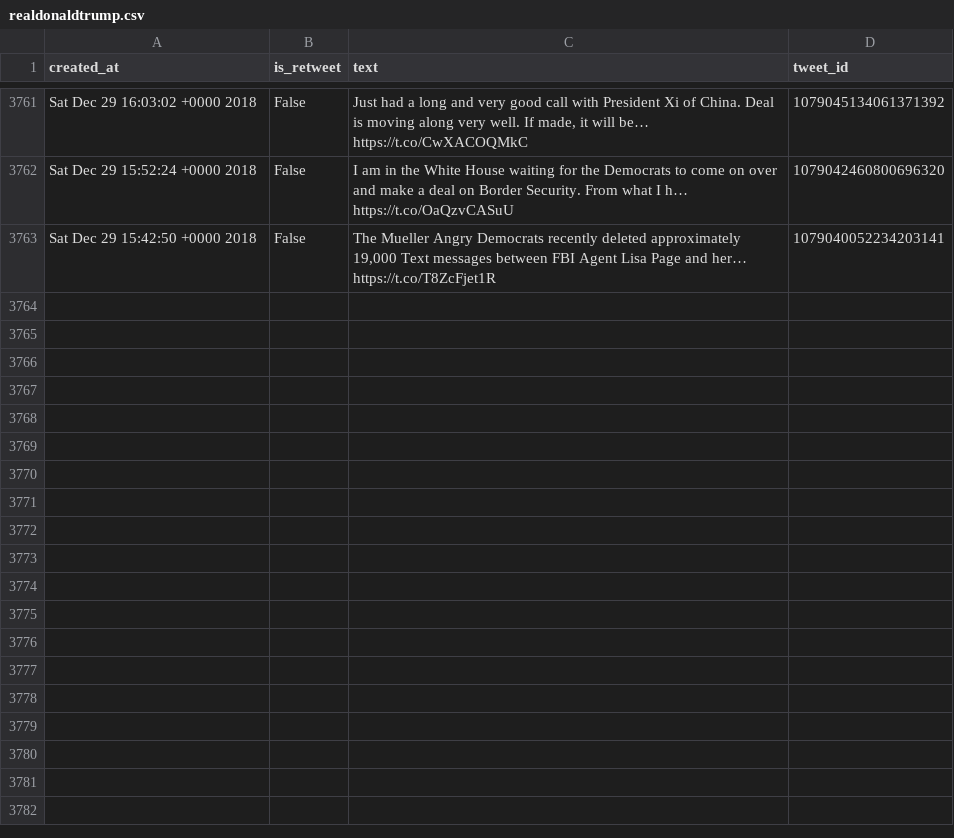
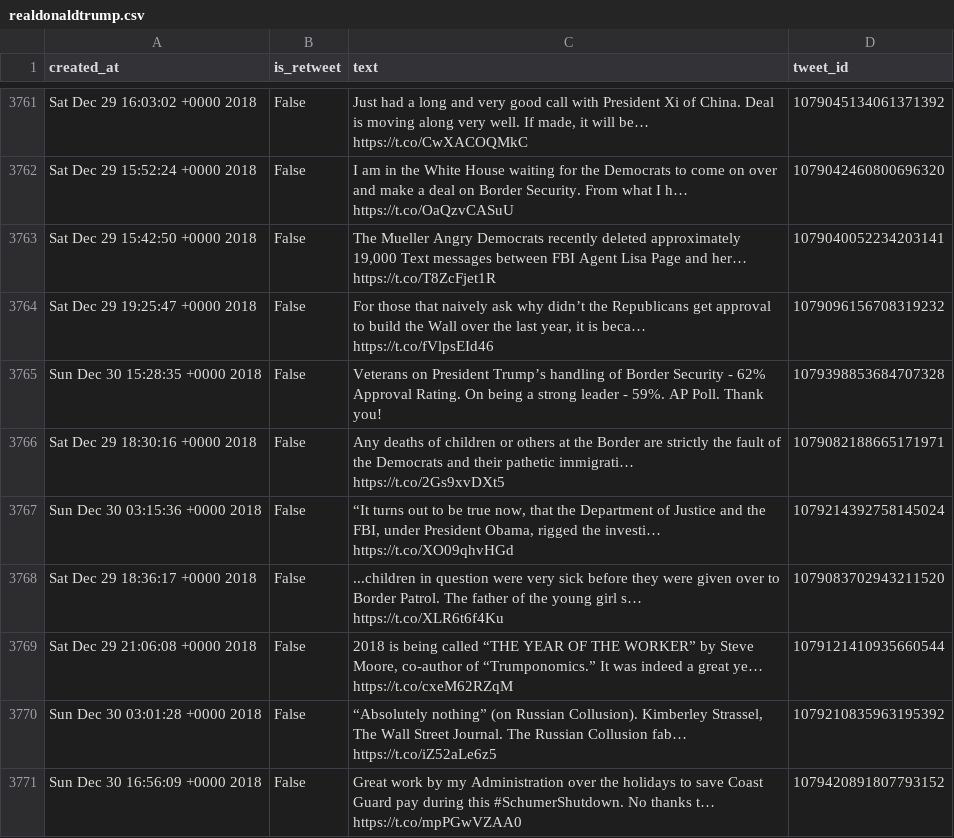
Before and after one commit to cpenalobel/sportsdata, a CSV file: twets/realdonaldtrump.csv, drawn as a sheet; only a part is shown, gaps mark what is left out; the diff names each change by its address in the sheet, - before the commit and + after, or states it on an @@ line.

```diff
--- a/twets/realdonaldtrump.csv
+++ b/twets/realdonaldtrump.csv
+row 3764: Sat Dec 29 19:25:47 +0000 2018 | False | For those that naively ask why didn’t the Republicans get approval to build the Wall over the last year, it is beca… https://t.co/fVlpsEId46 | 1079096156708319232
+row 3765: Sun Dec 30 15:28:35 +0000 2018 | False | Veterans on President Trump’s handling of Border Security - 62% Approval Rating. On being a strong leader - 59%. AP Poll. Thank you! | 1079398853684707328
+row 3766: Sat Dec 29 18:30:16 +0000 2018 | False | Any deaths of children or others at the Border are strictly the fault of the Democrats and their pathetic immigrati… https://t.co/2Gs9xvDXt5 | 1079082188665171971
+row 3767: Sun Dec 30 03:15:36 +0000 2018 | False | “It turns out to be true now, that the Department of Justice and the FBI, under President Obama, rigged the investi… https://t.co/XO09qhvHGd | 1079214392758145024
+row 3768: Sat Dec 29 18:36:17 +0000 2018 | False | ...children in question were very sick before they were given over to Border Patrol. The father of the young girl s… https://t.co/XLR6t6f4Ku | 1079083702943211520
+row 3769: Sat Dec 29 21:06:08 +0000 2018 | False | 2018 is being called “THE YEAR OF THE WORKER” by Steve Moore, co-author of “Trumponomics.” It was indeed a great ye… https://t.co/cxeM62RZqM | 1079121410935660544
+row 3770: Sun Dec 30 03:01:28 +0000 2018 | False | “Absolutely nothing” (on Russian Collusion). Kimberley Strassel, The Wall Street Journal. The Russian Collusion fab… https://t.co/iZ52aLe6z5 | 1079210835963195392
+row 3771: Sun Dec 30 16:56:09 +0000 2018 | False | Great work by my Administration over the holidays to save Coast Guard pay during this #SchumerShutdown. No thanks t… https://t.co/mpPGwVZAA0 | 1079420891807793152
```
Also changed, not shown: twets/potus.csv, twets/vp.csv, 1 other file.
